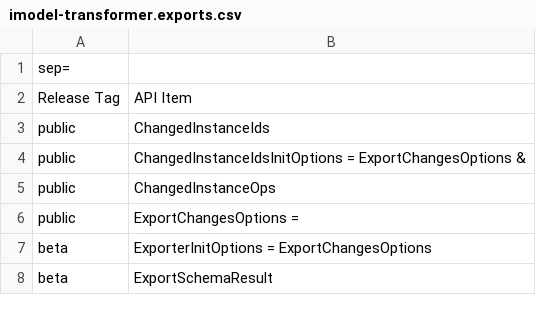
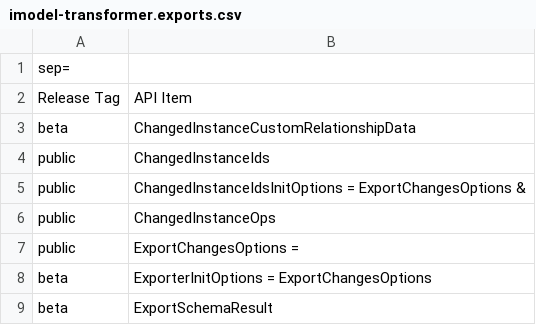
Before and after one commit to iTwin/imodel-transformer, a CSV file: common/api/summary/imodel-transformer.exports.csv, drawn as a sheet; only a part is shown.

```diff
--- a/common/api/summary/imodel-transformer.exports.csv
+++ b/common/api/summary/imodel-transformer.exports.csv
@@ -2,2 +2,3 @@ sep=;
 Release Tag;API Item
+beta;ChangedInstanceCustomRelationshipData
 public;ChangedInstanceIds
```
Also changed, not shown: 2 other files.
